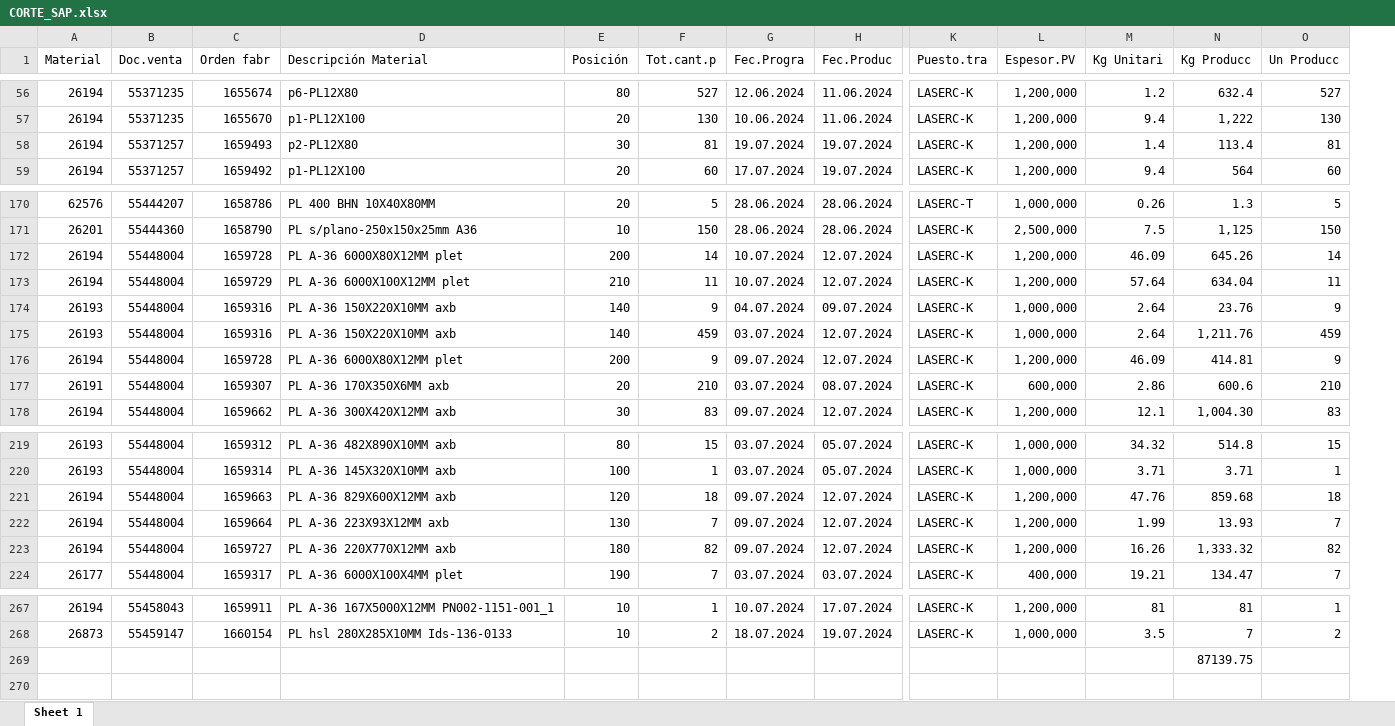
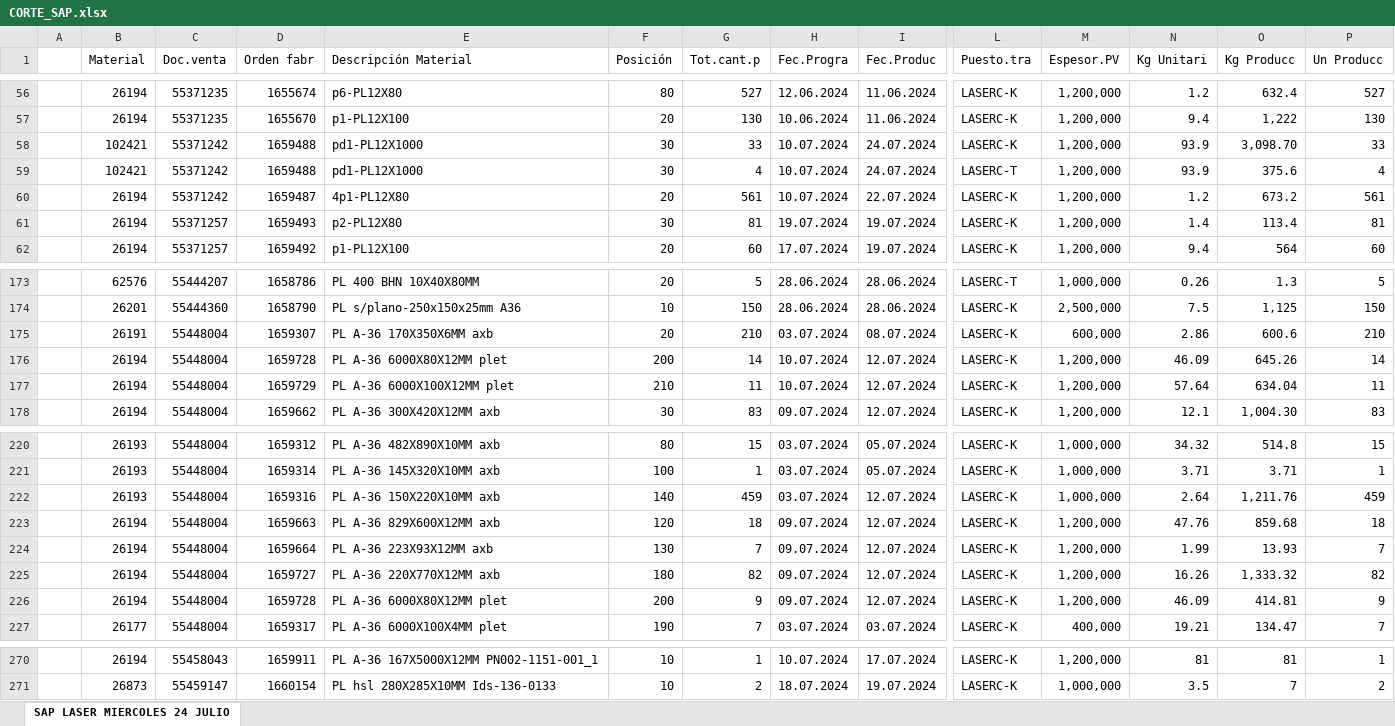
Before and after one commit to jarb29/jamesStreamlit, an Excel workbook: data/CORTE_SAP.xlsx, sheet SAP LASER MIERCOLES 24 JULIO, drawn as a sheet; only a part is shown, gaps mark what is left out; values as stored, in another font and other column widths than the file's, no cell formats; removed rows and columns are numbered as before the commit, all else as after; rows hold the shown columns only; the diff names each change by its address in the sheet, - before the commit and + after, or states it on an @@ line.

```diff
--- a/data/CORTE_SAP.xlsx (sheet SAP LASER MIERCOLES 24 JULIO)
+++ b/data/CORTE_SAP.xlsx (sheet SAP LASER MIERCOLES 24 JULIO)
-sheet tab: Sheet 1
+sheet tab: SAP LASER MIERCOLES 24 JULIO
+column A, empty
+row 58:  | 102421 | 55371242 | 1659488 | pd1-PL12X1000 | 30 | 33 | 10.07.2024 | 24.07.2024 | LASERC-K | 1,200,000 | 93.9 | 3,098.70 | 33
+row 59:  | 102421 | 55371242 | 1659488 | pd1-PL12X1000 | 30 | 4 | 10.07.2024 | 24.07.2024 | LASERC-T | 1,200,000 | 93.9 | 375.6 | 4
+row 60:  | 26194 | 55371242 | 1659487 | 4p1-PL12X80 | 20 | 561 | 10.07.2024 | 22.07.2024 | LASERC-K | 1,200,000 | 1.2 | 673.2 | 561
@@ row 177 moved to row 175: 26191 @@
@@ row 174 moved to row 213: 26193 @@
@@ row 175 moved to row 222: 26193 @@
@@ row 176 moved to row 226: 26194 @@
-row 269:  |  |  |  |  |  |  |  |  |  |  | 87139.75
```
Also changed, not shown: cell formats, data/tiempo_final.xlsx, 1 other file.
